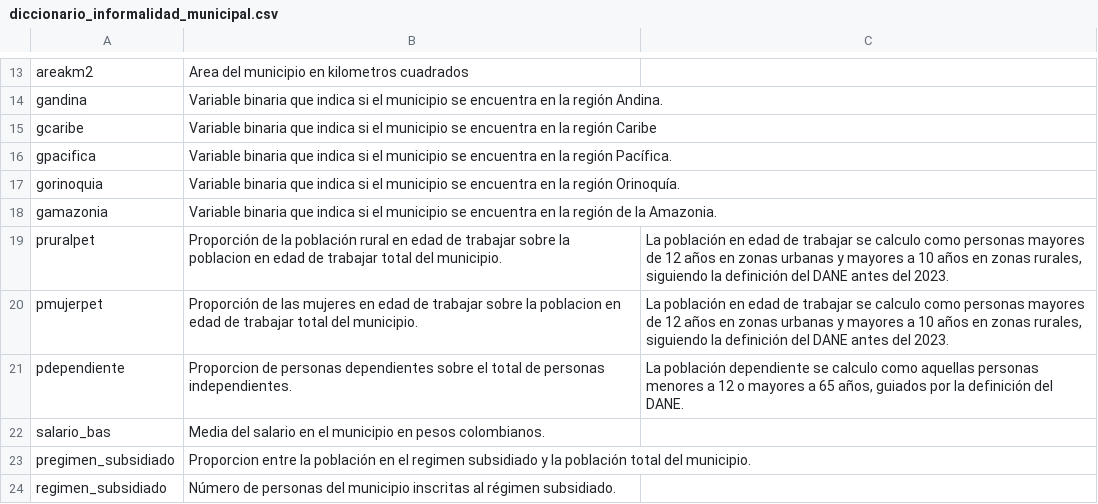
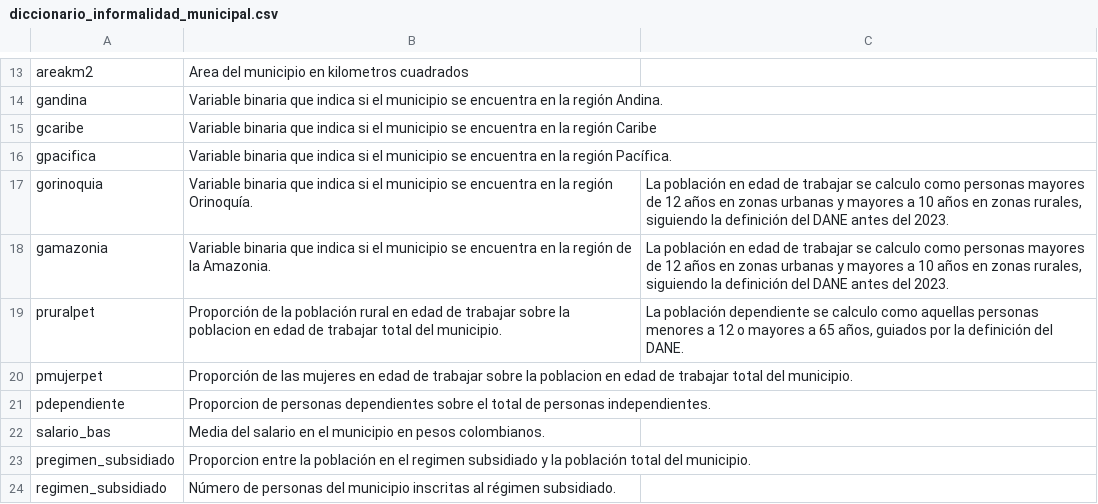
Before and after one commit to sarasti2/Informalidad-Municipal-Colombia, a CSV file: data/diccionario_informalidad_municipal.csv, drawn as a sheet; only a part is shown, gaps mark what is left out; the diff names each change by its address in the sheet, - before the commit and + after, or states it on an @@ line.

Commit message:
Add files via upload

```diff
--- a/data/diccionario_informalidad_municipal.csv
+++ b/data/diccionario_informalidad_municipal.csv
-C17:C18: (empty)
+C17:C18: La población en edad de trabajar se calculo como personas mayores de 12 años en zonas urbanas y mayores a 10 años en zonas rurales, siguiendo la definición del DANE antes del 2023.
-C19: La población en edad de trabajar se calculo como personas mayores de 12 años en zonas urbanas y mayores a 10 años en zonas rurales, siguiendo la definición del DANE antes del 2023.
+C19: La población dependiente se calculo como aquellas personas menores a 12 o mayores a 65 años, guiados por la definición del DANE.
-C20: La población en edad de trabajar se calculo como personas mayores de 12 años en zonas urbanas y mayores a 10 años en zonas rurales, siguiendo la definición del DANE antes del 2023.
+C20: (empty)
-C21: La población dependiente se calculo como aquellas personas menores a 12 o mayores a 65 años, guiados por la definición del DANE.
+C21: (empty)
```
